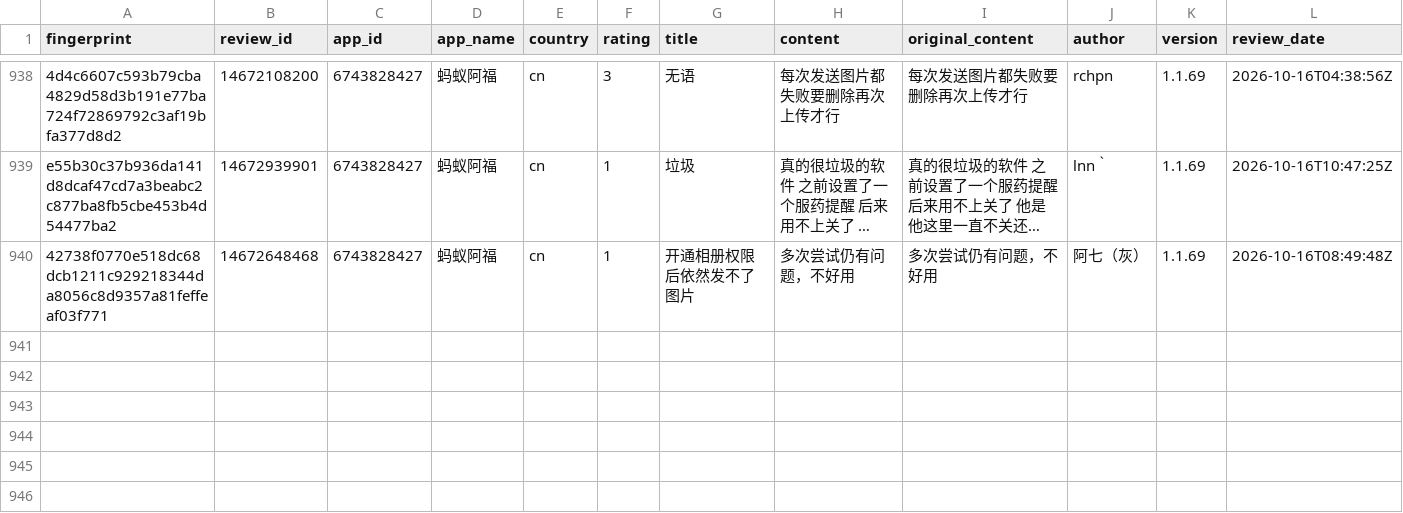
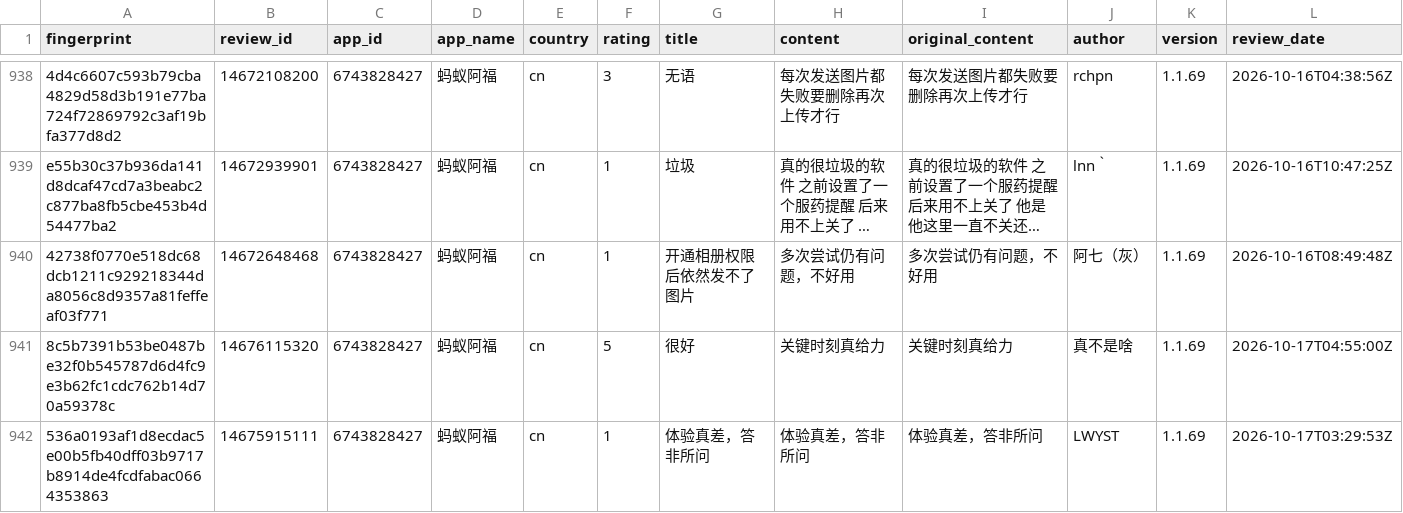
Before and after one commit to pickmiu/appstore-public-data, a CSV file: data/reviews_6743828427_蚂蚁阿福_cn.csv, drawn as a sheet; only a part is shown, gaps mark what is left out; long unchanged cells end in …; rows hold the shown columns only; the diff names each change by its address in the sheet, - before the commit and + after, or states it on an @@ line.

```diff
--- a/data/reviews_6743828427_蚂蚁阿福_cn.csv
+++ b/data/reviews_6743828427_蚂蚁阿福_cn.csv
+row 941: 8c5b7391b53be0487be32f0b545787d6d4fc9e3b62fc1cdc762b14d70a59378c | 14676115320 | 6743828427 | 蚂蚁阿福 | cn | 5 | 很好 | 关键时刻真给力 | 关键时刻真给力 | 真不是啥 | 1.1.69 | 2026-10-17T04:55:00Z
+row 942: 536a0193af1d8ecdac5e00b5fb40dff03b9717b8914de4fcdfabac0664353863 | 14675915111 | 6743828427 | 蚂蚁阿福 | cn | 1 | 体验真差，答非所问 | 体验真差，答非所问 | 体验真差，答非所问 | LWYST | 1.1.69 | 2026-10-17T03:29:53Z
```
Also changed, not shown: data/reviews_335187483_Amazon_gb.csv, 8 other files.
